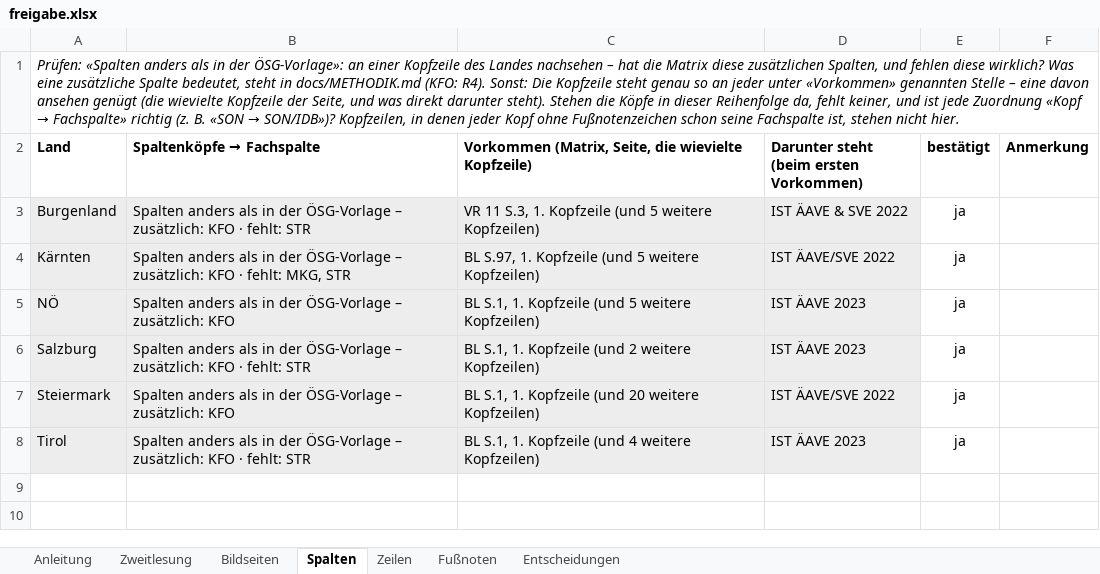
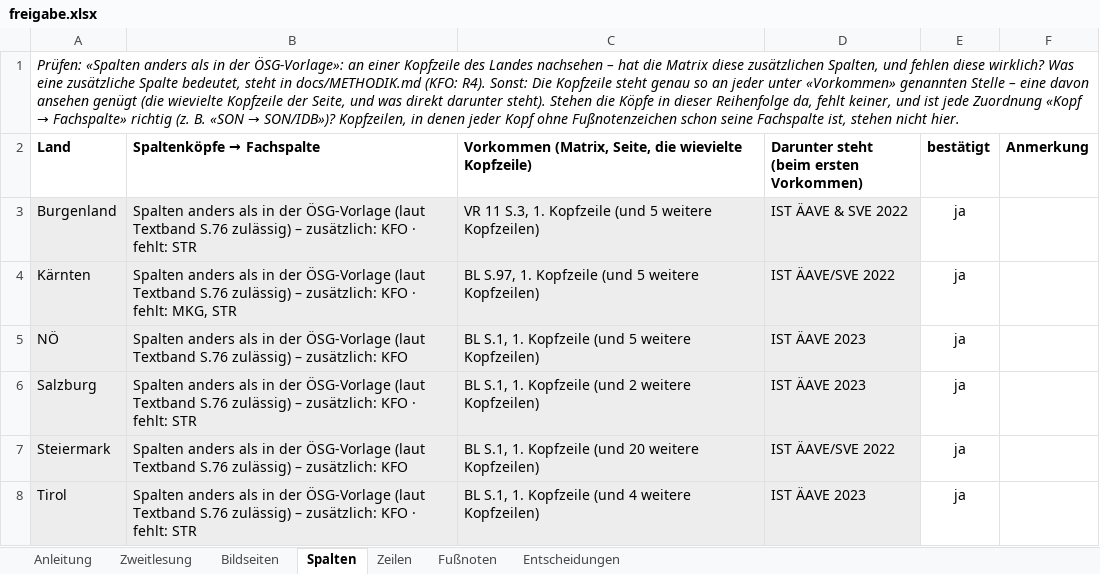
Before and after one commit to maxpli/rsg-2030-verordnungen, an Excel workbook: rsg2030/eingaben/2026/freigabe.xlsx, sheet Spalten, drawn as a sheet; values as stored, in another font and other column widths than the file's, no borders; conditional formats not drawn; the diff names each change by its address in the sheet, - before the commit and + after, or states it on an @@ line.

```diff
--- a/rsg2030/eingaben/2026/freigabe.xlsx (sheet Spalten)
+++ b/rsg2030/eingaben/2026/freigabe.xlsx (sheet Spalten)
-B3 (Spaltenköpfe → Fachspalte): …der ÖSG-Vorlage – zusätzlich:…
+B3 (Spaltenköpfe → Fachspalte): …der ÖSG-Vorlage (laut Textband S.76 zulässig) – zusätzlich:…
-B4 (Spaltenköpfe → Fachspalte): …der ÖSG-Vorlage – zusätzlich:…
+B4 (Spaltenköpfe → Fachspalte): …der ÖSG-Vorlage (laut Textband S.76 zulässig) – zusätzlich:…
-B5 (Spaltenköpfe → Fachspalte): …der ÖSG-Vorlage – zusätzlich:…
+B5 (Spaltenköpfe → Fachspalte): …der ÖSG-Vorlage (laut Textband S.76 zulässig) – zusätzlich:…
-B6 (Spaltenköpfe → Fachspalte): …der ÖSG-Vorlage – zusätzlich:…
+B6 (Spaltenköpfe → Fachspalte): …der ÖSG-Vorlage (laut Textband S.76 zulässig) – zusätzlich:…
-B7 (Spaltenköpfe → Fachspalte): …der ÖSG-Vorlage – zusätzlich:…
+B7 (Spaltenköpfe → Fachspalte): …der ÖSG-Vorlage (laut Textband S.76 zulässig) – zusätzlich:…
-B8 (Spaltenköpfe → Fachspalte): …der ÖSG-Vorlage – zusätzlich:…
+B8 (Spaltenköpfe → Fachspalte): …der ÖSG-Vorlage (laut Textband S.76 zulässig) – zusätzlich:…
```
